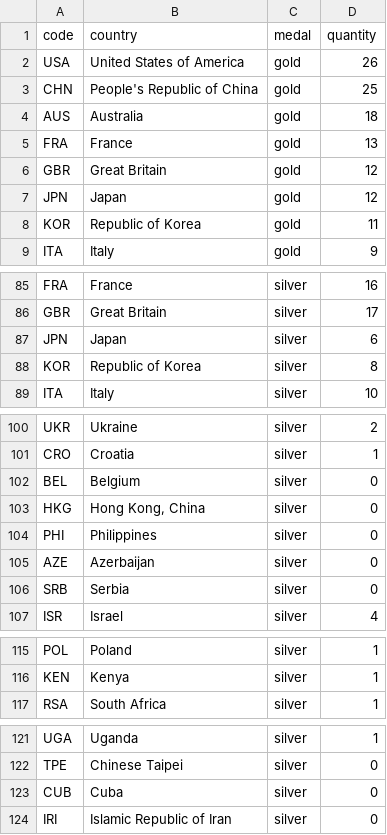
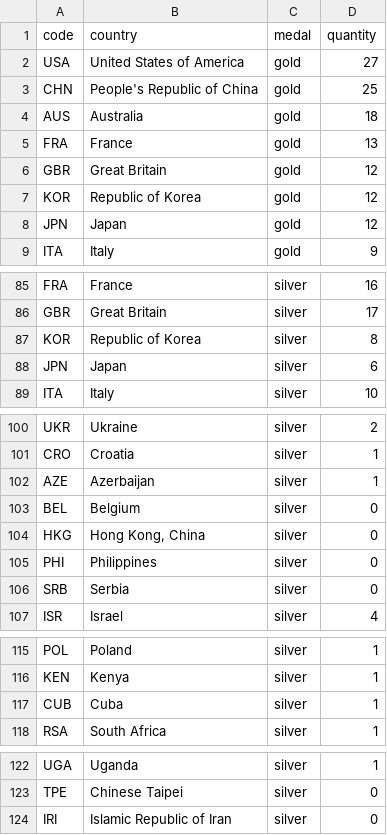
Before and after one commit to taniki/paris2024-data, a CSV file: datasets/medal_countries.long.auto.csv, drawn as a sheet; only a part is shown, gaps mark what is left out; the diff covers the shown part only.

```diff
--- a/datasets/medal_countries.long.auto.csv
+++ b/datasets/medal_countries.long.auto.csv
@@ -1,3 +1,3 @@
 code,country,medal,quantity
-USA,United States of America,gold,26
+USA,United States of America,gold,27
 CHN,People's Republic of China,gold,25
@@ -6,4 +6,4 @@ FRA,France,gold,13
 GBR,Great Britain,gold,12
+KOR,Republic of Korea,gold,12
 JPN,Japan,gold,12
-KOR,Republic of Korea,gold,11
 ITA,Italy,gold,9
@@ -86,4 +86,4 @@ FRA,France,silver,16
 GBR,Great Britain,silver,17
+KOR,Republic of Korea,silver,8
 JPN,Japan,silver,6
-KOR,Republic of Korea,silver,8
 ITA,Italy,silver,10
@@ -101,2 +101,3 @@ UKR,Ukraine,silver,2
 CRO,Croatia,silver,1
+AZE,Azerbaijan,silver,1
 BEL,Belgium,silver,0
@@ -104,3 +105,2 @@ HKG,"Hong Kong, China",silver,0
 PHI,Philippines,silver,0
-AZE,Azerbaijan,silver,0
 SRB,Serbia,silver,0
@@ -116,2 +116,3 @@ POL,Poland,silver,1
 KEN,Kenya,silver,1
+CUB,Cuba,silver,1
 RSA,South Africa,silver,1
@@ -122,3 +123,2 @@ UGA,Uganda,silver,1
 TPE,Chinese Taipei,silver,0
-CUB,Cuba,silver,0
 IRI,Islamic Republic of Iran,silver,0
```
Also changed, not shown: 5 moved rows and 1 edited cell elsewhere in this file, datasets/medal_countries.wide.auto.csv, datasets/medallists.csv, 1 other file.
